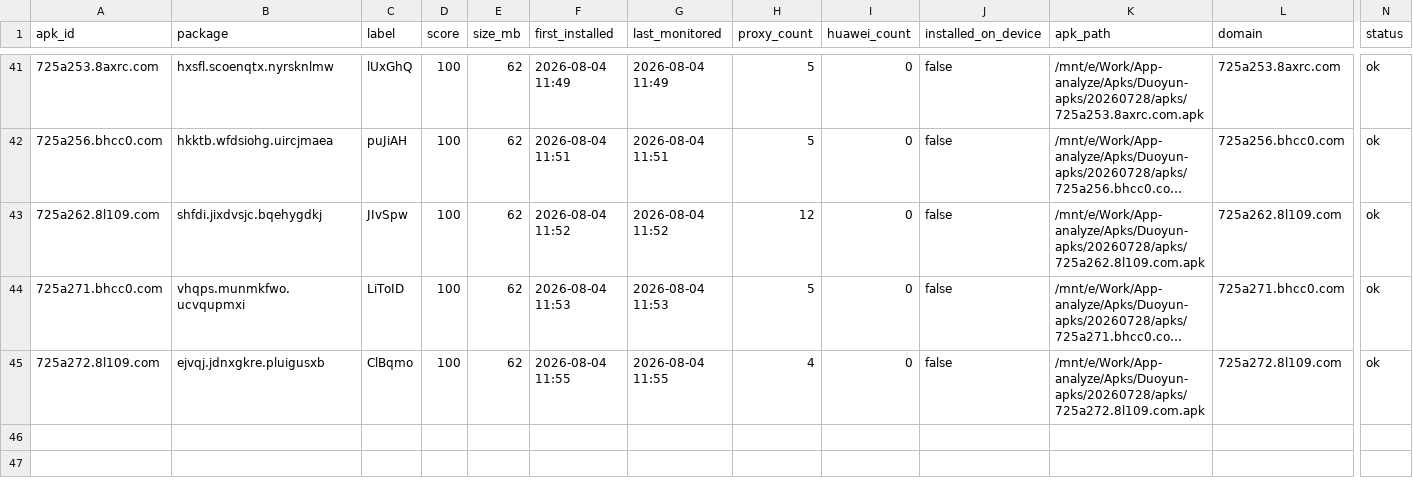
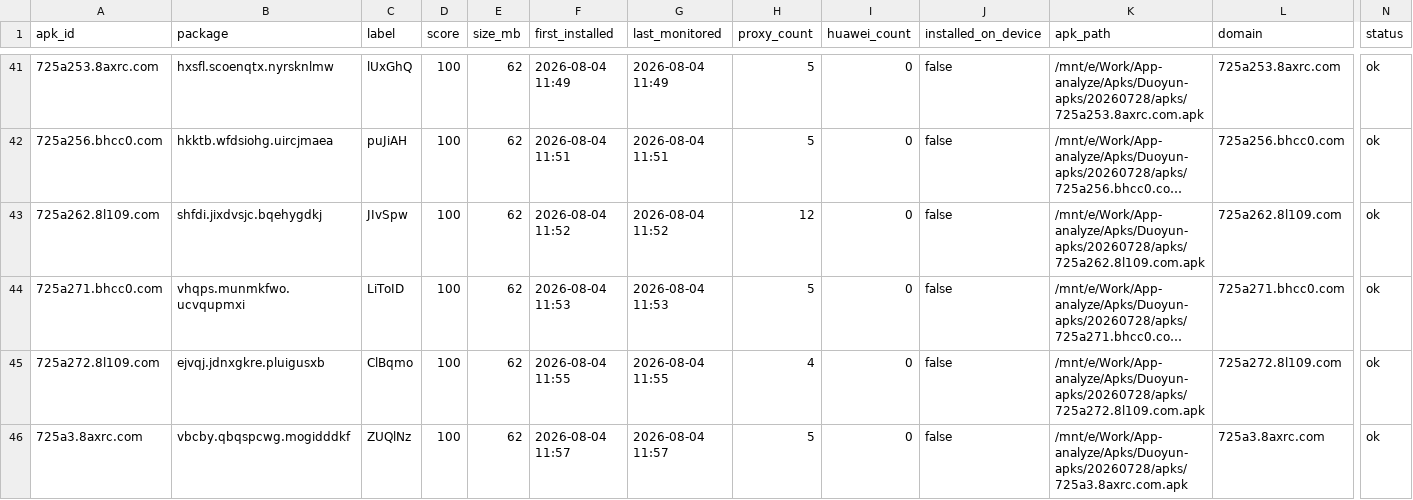
Before and after one commit to minionsjay/APK-Monitor, a CSV file: data/apk_state_redroid.csv, drawn as a sheet; only a part is shown, gaps mark what is left out; long unchanged cells end in …; rows hold the shown columns only; the diff names each change by its address in the sheet, - before the commit and + after, or states it on an @@ line.

Commit message:
Redroid: 22APK, 111节点

```diff
--- a/data/apk_state_redroid.csv
+++ b/data/apk_state_redroid.csv
+row 46: 725a3.8axrc.com | vbcby.qbqspcwg.mogidddkf | ZUQlNz | 100 | 62 | 2026-08-04 11:57 | 2026-08-04 11:57 | 5 | 0 | false | /mnt/e/Work/App-analyze/Apks/Duoyun-apks/20260728/apks/725a3.8axrc.com.apk | 725a3.8axrc.com | ok
```
Also changed, not shown: 3 other files.
